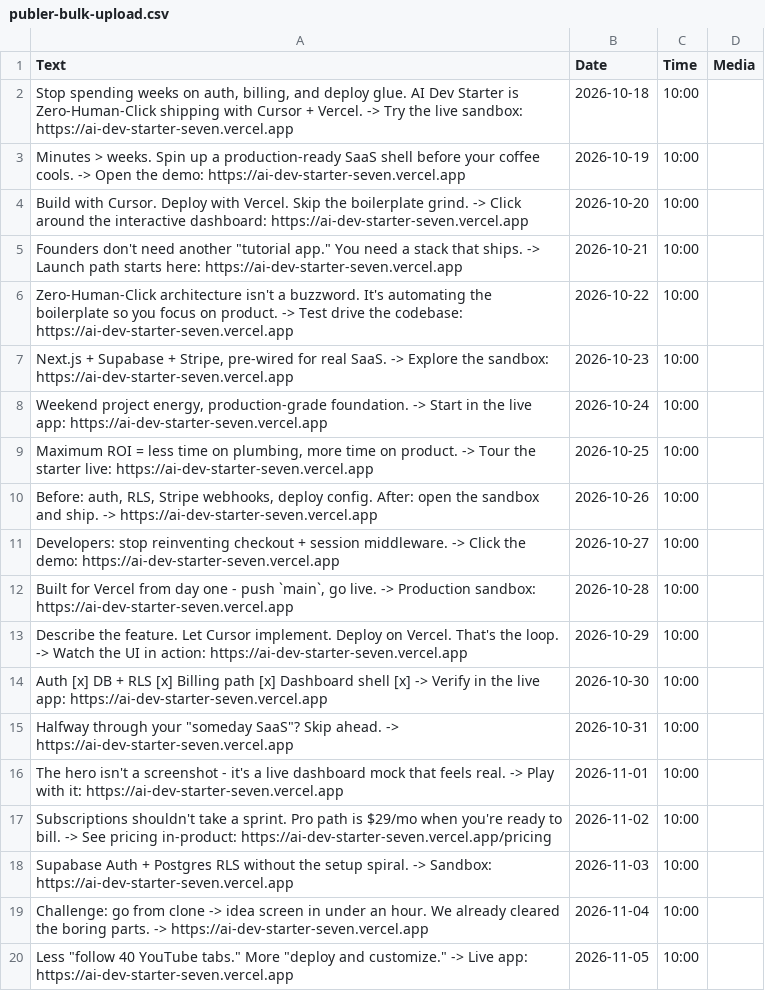
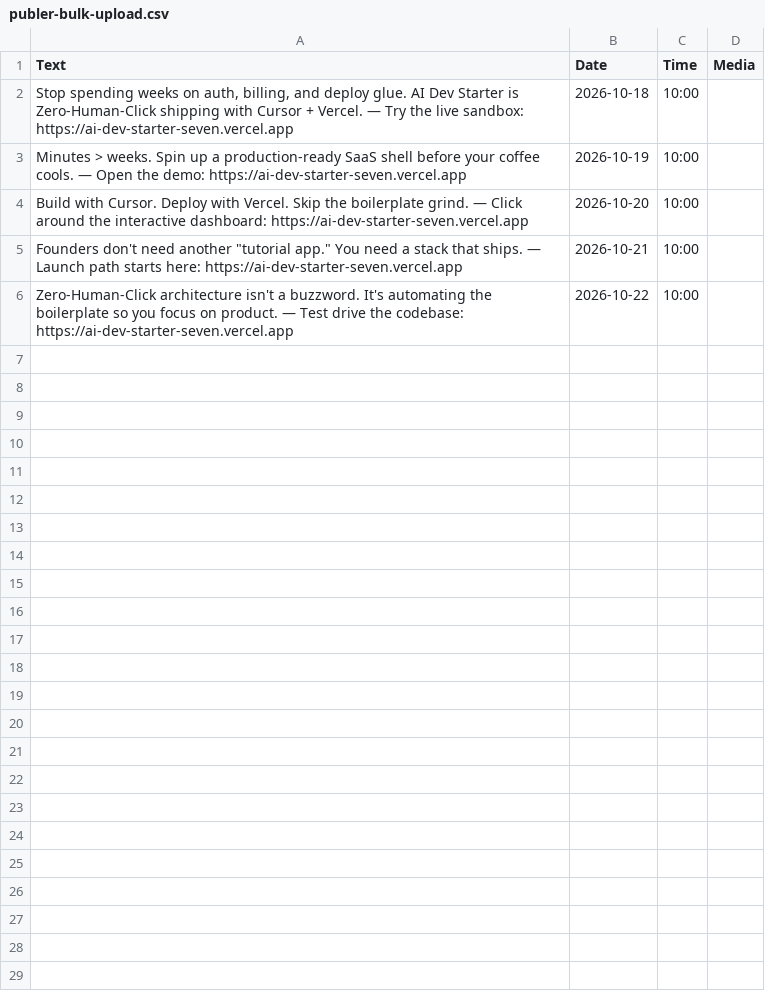
Before and after one commit to luckie9/ai-dev-starter, a CSV file: publer-bulk-upload.csv, drawn as a sheet; only a part is shown; the diff covers the shown part only.

```diff
--- a/publer-bulk-upload.csv
+++ b/publer-bulk-upload.csv
@@ -1,20 +1,6 @@
 "Text","Date","Time","Media"
-"Stop spending weeks on auth, billing, and deploy glue. AI Dev Starter is Zero-Human-Click shipping with Cursor + Vercel. -> Try the live sandbox: https://ai-dev-starter-seven.vercel.app","2026-10-18","10:00",""
-"Minutes > weeks. Spin up a production-ready SaaS shell before your coffee cools. -> Open the demo: https://ai-dev-starter-seven.vercel.app","2026-10-19","10:00",""
-"Build with Cursor. Deploy with Vercel. Skip the boilerplate grind. -> Click around the interactive dashboard: https://ai-dev-starter-seven.vercel.app","2026-10-20","10:00",""
-"Founders don't need another ""tutorial app."" You need a stack that ships. -> Launch path starts here: https://ai-dev-starter-seven.vercel.app","2026-10-21","10:00",""
-"Zero-Human-Click architecture isn't a buzzword. It's automating the boilerplate so you focus on product. -> Test drive the codebase: https://ai-dev-starter-seven.vercel.app","2026-10-22","10:00",""
-"Next.js + Supabase + Stripe, pre-wired for real SaaS. -> Explore the sandbox: https://ai-dev-starter-seven.vercel.app","2026-10-23","10:00",""
-"Weekend project energy, production-grade foundation. -> Start in the live app: https://ai-dev-starter-seven.vercel.app","2026-10-24","10:00",""
-"Maximum ROI = less time on plumbing, more time on product. -> Tour the starter live: https://ai-dev-starter-seven.vercel.app","2026-10-25","10:00",""
-"Before: auth, RLS, Stripe webhooks, deploy config. After: open the sandbox and ship. -> https://ai-dev-starter-seven.vercel.app","2026-10-26","10:00",""
-"Developers: stop reinventing checkout + session middleware. -> Click the demo: https://ai-dev-starter-seven.vercel.app","2026-10-27","10:00",""
-"Built for Vercel from day one - push `main`, go live. -> Production sandbox: https://ai-dev-starter-seven.vercel.app","2026-10-28","10:00",""
-"Describe the feature. Let Cursor implement. Deploy on Vercel. That's the loop. -> Watch the UI in action: https://ai-dev-starter-seven.vercel.app","2026-10-29","10:00",""
-"Auth [x] DB + RLS [x] Billing path [x] Dashboard shell [x] -> Verify in the live app: https://ai-dev-starter-seven.vercel.app","2026-10-30","10:00",""
-"Halfway through your ""someday SaaS""? Skip ahead. -> https://ai-dev-starter-seven.vercel.app","2026-10-31","10:00",""
-"The hero isn't a screenshot - it's a live dashboard mock that feels real. -> Play with it: https://ai-dev-starter-seven.vercel.app","2026-11-01","10:00",""
-"Subscriptions shouldn't take a sprint. Pro path is $29/mo when you're ready to bill. -> See pricing in-product: https://ai-dev-starter-seven.vercel.app/pricing","2026-11-02","10:00",""
-"Supabase Auth + Postgres RLS without the setup spiral. -> Sandbox: https://ai-dev-starter-seven.vercel.app","2026-11-03","10:00",""
-"Challenge: go from clone -> idea screen in under an hour. We already cleared the boring parts. -> https://ai-dev-starter-seven.vercel.app","2026-11-04","10:00",""
-"Less ""follow 40 YouTube tabs."" More ""deploy and customize."" -> Live app: https://ai-dev-starter-seven.vercel.app","2026-11-05","10:00",""
+"Stop spending weeks on auth, billing, and deploy glue. AI Dev Starter is Zero-Human-Click shipping with Cursor + Vercel. — Try the live sandbox: https://ai-dev-starter-seven.vercel.app","2026-10-18","10:00",""
+"Minutes > weeks. Spin up a production-ready SaaS shell before your coffee cools. — Open the demo: https://ai-dev-starter-seven.vercel.app","2026-10-19","10:00",""
+"Build with Cursor. Deploy with Vercel. Skip the boilerplate grind. — Click around the interactive dashboard: https://ai-dev-starter-seven.vercel.app","2026-10-20","10:00",""
+"Founders don't need another ""tutorial app."" You need a stack that ships. — Launch path starts here: https://ai-dev-starter-seven.vercel.app","2026-10-21","10:00",""
+"Zero-Human-Click architecture isn't a buzzword. It's automating the boilerplate so you focus on product. — Test drive the codebase: https://ai-dev-starter-seven.vercel.app","2026-10-22","10:00",""
```
Also changed, not shown: 11 removed rows elsewhere in this file.
